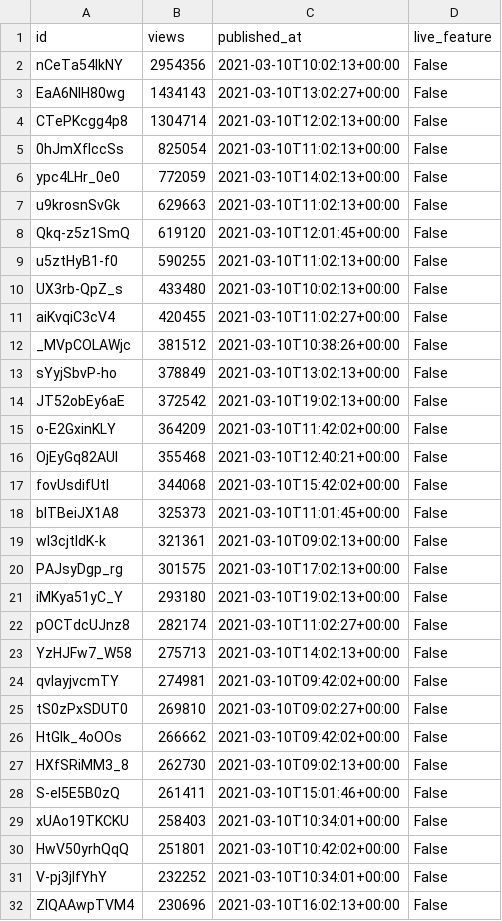
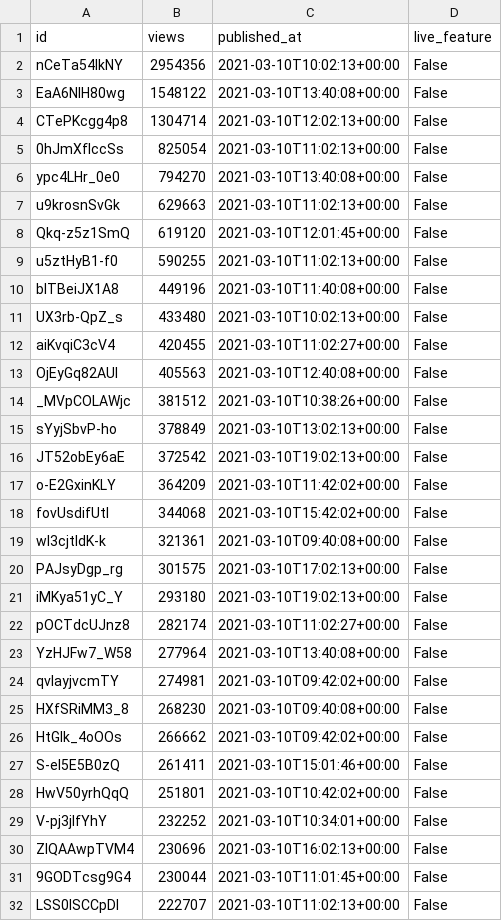
Before and after one commit to cross-internet/api, a CSV file: public/invidious_videos.csv, drawn as a sheet; only a part is shown; the shorter side is filled out with more unchanged rows; the diff covers the shown part only.

```diff
--- a/public/invidious_videos.csv
+++ b/public/invidious_videos.csv
@@ -2,6 +2,6 @@ id,views,published_at,live_feature
 nCeTa54IkNY,2954356,2021-03-10T10:02:13+00:00,False
-EaA6NlH80wg,1434143,2021-03-10T13:02:27+00:00,False
+EaA6NlH80wg,1548122,2021-03-10T13:40:08+00:00,False
 CTePKcgg4p8,1304714,2021-03-10T12:02:13+00:00,False
 0hJmXflccSs,825054,2021-03-10T11:02:13+00:00,False
-ypc4LHr_0e0,772059,2021-03-10T14:02:13+00:00,False
+ypc4LHr_0e0,794270,2021-03-10T13:40:08+00:00,False
 u9krosnSvGk,629663,2021-03-10T11:02:13+00:00,False
@@ -9,4 +9,6 @@ Qkq-z5z1SmQ,619120,2021-03-10T12:01:45+00:00,False
 u5ztHyB1-f0,590255,2021-03-10T11:02:13+00:00,False
+blTBeiJX1A8,449196,2021-03-10T11:40:08+00:00,False
 UX3rb-QpZ_s,433480,2021-03-10T10:02:13+00:00,False
 aiKvqiC3cV4,420455,2021-03-10T11:02:27+00:00,False
+OjEyGq82AUI,405563,2021-03-10T12:40:08+00:00,False
 _MVpCOLAWjc,381512,2021-03-10T10:38:26+00:00,False
@@ -15,6 +17,4 @@ JT52obEy6aE,372542,2021-03-10T19:02:13+00:00,False
 o-E2GxinKLY,364209,2021-03-10T11:42:02+00:00,False
-OjEyGq82AUI,355468,2021-03-10T12:40:21+00:00,False
 fovUsdifUtI,344068,2021-03-10T15:42:02+00:00,False
-blTBeiJX1A8,325373,2021-03-10T11:01:45+00:00,False
-wl3cjtIdK-k,321361,2021-03-10T09:02:13+00:00,False
+wl3cjtIdK-k,321361,2021-03-10T09:40:08+00:00,False
 PAJsyDgp_rg,301575,2021-03-10T17:02:13+00:00,False
@@ -22,9 +22,7 @@ iMKya51yC_Y,293180,2021-03-10T19:02:13+00:00,False
 pOCTdcUJnz8,282174,2021-03-10T11:02:27+00:00,False
-YzHJFw7_W58,275713,2021-03-10T14:02:13+00:00,False
+YzHJFw7_W58,277964,2021-03-10T13:40:08+00:00,False
 qvIayjvcmTY,274981,2021-03-10T09:42:02+00:00,False
-tS0zPxSDUT0,269810,2021-03-10T09:02:27+00:00,False
+HXfSRiMM3_8,268230,2021-03-10T09:40:08+00:00,False
 HtGIk_4oOOs,266662,2021-03-10T09:42:02+00:00,False
-HXfSRiMM3_8,262730,2021-03-10T09:02:13+00:00,False
 S-eI5E5B0zQ,261411,2021-03-10T15:01:46+00:00,False
-xUAo19TKCKU,258403,2021-03-10T10:34:01+00:00,False
 HwV50yrhQqQ,251801,2021-03-10T10:42:02+00:00,False
```
Also changed, not shown: 10 added rows, 10 removed rows and 4 edited cells elsewhere in this file, 1 other file.
